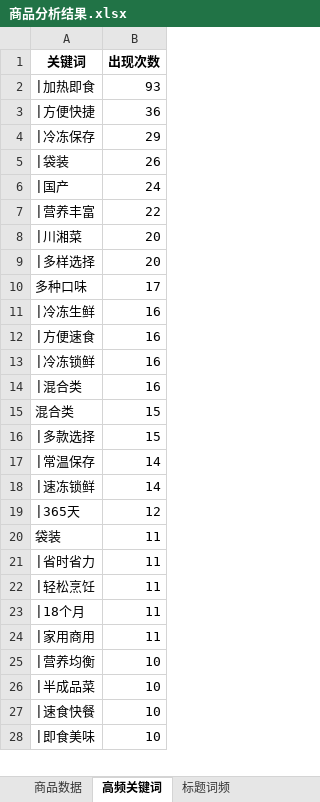
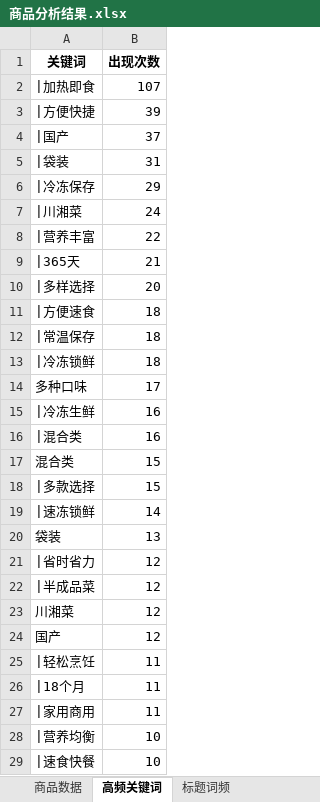
Before and after one commit to Elipese568/prepared-food-research-paper-dataset, an Excel workbook: 预制菜小炒牛肉 京东 商品搜索结果/商品分析结果.xlsx, sheet 高频关键词, drawn as a sheet; only a part is shown; the shorter side is filled out with more unchanged rows; values as stored, in another font and other column widths than the file's, no borders; removed rows and columns are numbered as before the commit, all else as after; the diff covers the shown part only; the diff names each change by its address in the sheet, - before the commit and + after, or states it on an @@ line.

```diff
--- a/预制菜小炒牛肉 京东 商品搜索结果/商品分析结果.xlsx (sheet 高频关键词)
+++ b/预制菜小炒牛肉 京东 商品搜索结果/商品分析结果.xlsx (sheet 高频关键词)
-B2 (出现次数): 93
+B2 (出现次数): 107
-B3 (出现次数): 36
+B3 (出现次数): 39
+row 4: |国产 | 37
+row 5: |袋装 | 31
-row 5: |袋装 | 26
-A7 (关键词): |国产
+A7 (关键词): |川湘菜
-row 8: |川湘菜 | 20
+row 9: |365天 | 21
+row 11: |方便速食 | 18
+row 12: |常温保存 | 18
+row 13: |冷冻锁鲜 | 18
-row 12: |方便速食 | 16
-row 13: |冷冻锁鲜 | 16
-row 17: |常温保存 | 14
-row 19: |365天 | 12
-B20 (出现次数): 11
+B20 (出现次数): 13
-B21 (出现次数): 11
+B21 (出现次数): 12
+row 22: |半成品菜 | 12
+row 23: 川湘菜 | 12
+row 24: 国产 | 12
-row 26: |半成品菜 | 10
```
Also changed, not shown: 1 added row and 3 removed rows elsewhere in this sheet, sheet 商品数据, sheet 标题词频, 商品数据.xlsx, 预制菜 京东 搜索结果/商品分析结果.xlsx, 13 other files.
